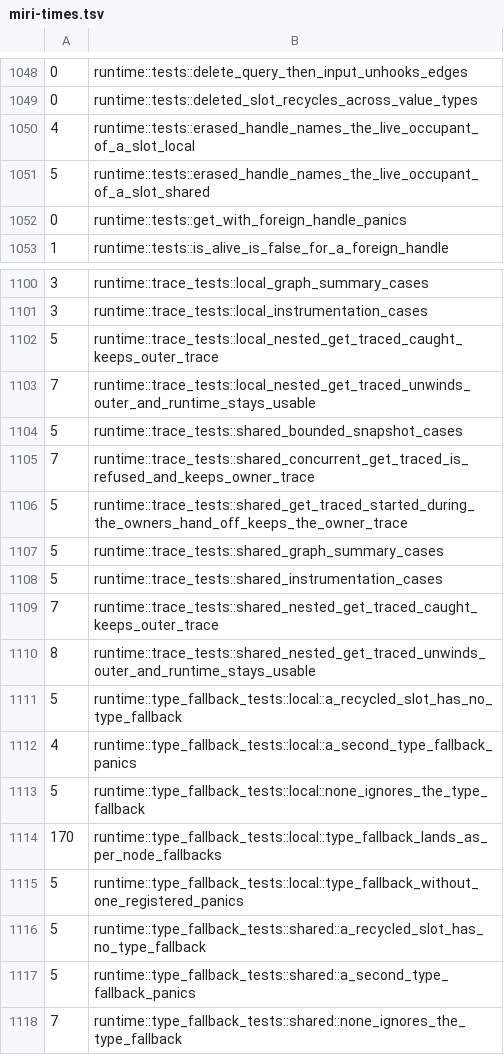
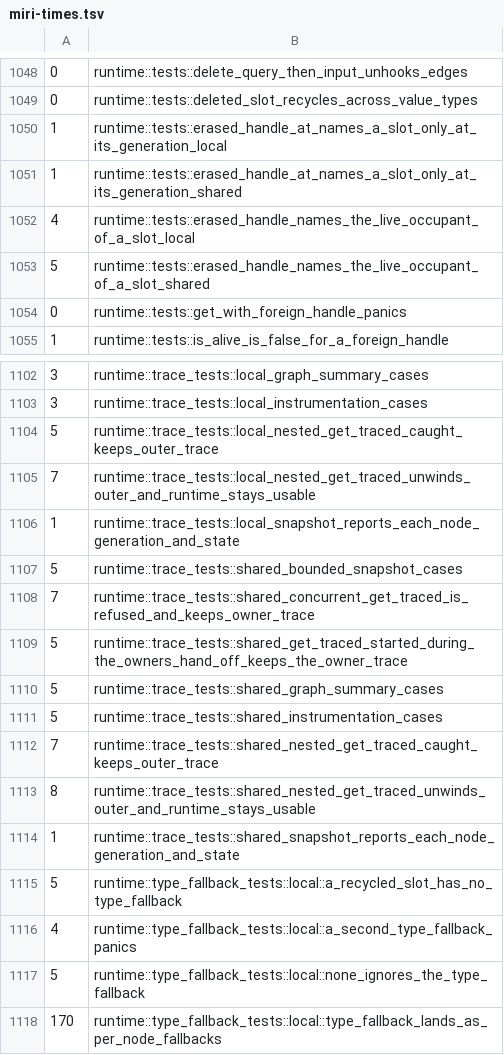
Before and after one commit to Anyesh/incr, a TSV file: scripts/miri-times.tsv, drawn as a sheet; only a part is shown, gaps mark what is left out; the shorter side is filled out with more unchanged rows; the diff names each change by its address in the sheet, - before the commit and + after, or states it on an @@ line.

Commit message:
feat(incr-core): report generation and state per snapshot node, add erased_handle_at

```diff
--- a/scripts/miri-times.tsv
+++ b/scripts/miri-times.tsv
+row 1050: 1 | runtime::tests::erased_handle_at_names_a_slot_only_at_its_generation_local
+row 1051: 1 | runtime::tests::erased_handle_at_names_a_slot_only_at_its_generation_shared
+row 1106: 1 | runtime::trace_tests::local_snapshot_reports_each_node_generation_and_state
+row 1114: 1 | runtime::trace_tests::shared_snapshot_reports_each_node_generation_and_state
```
Also changed, not shown: 3 other files.
